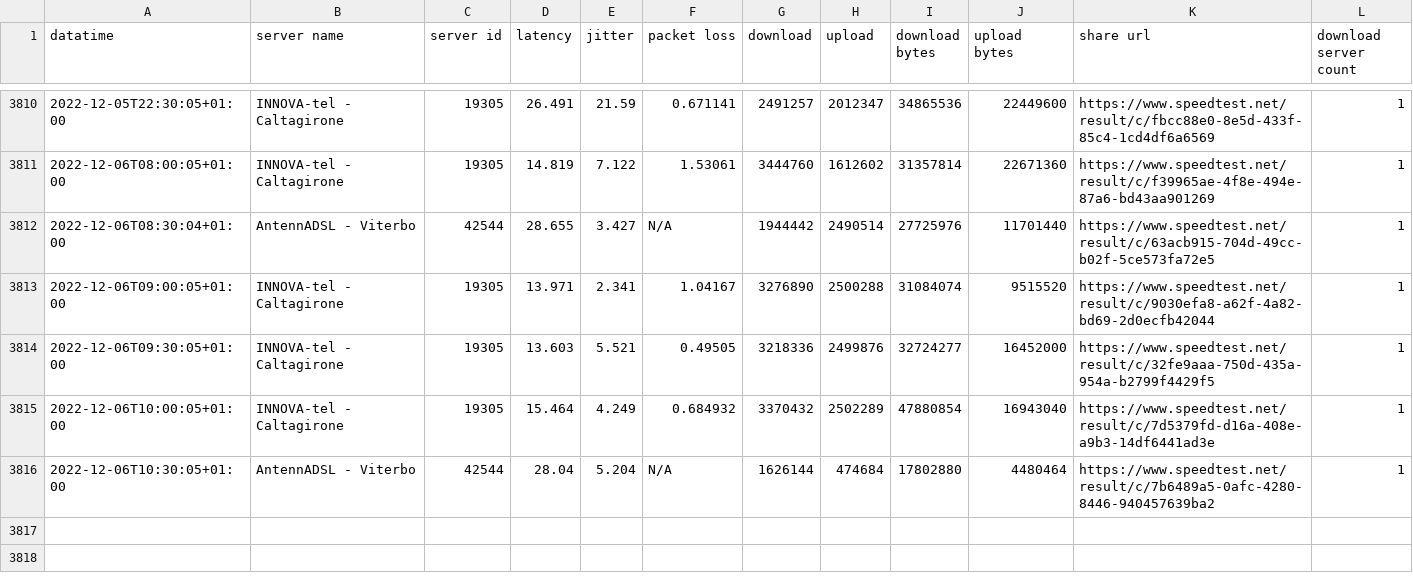
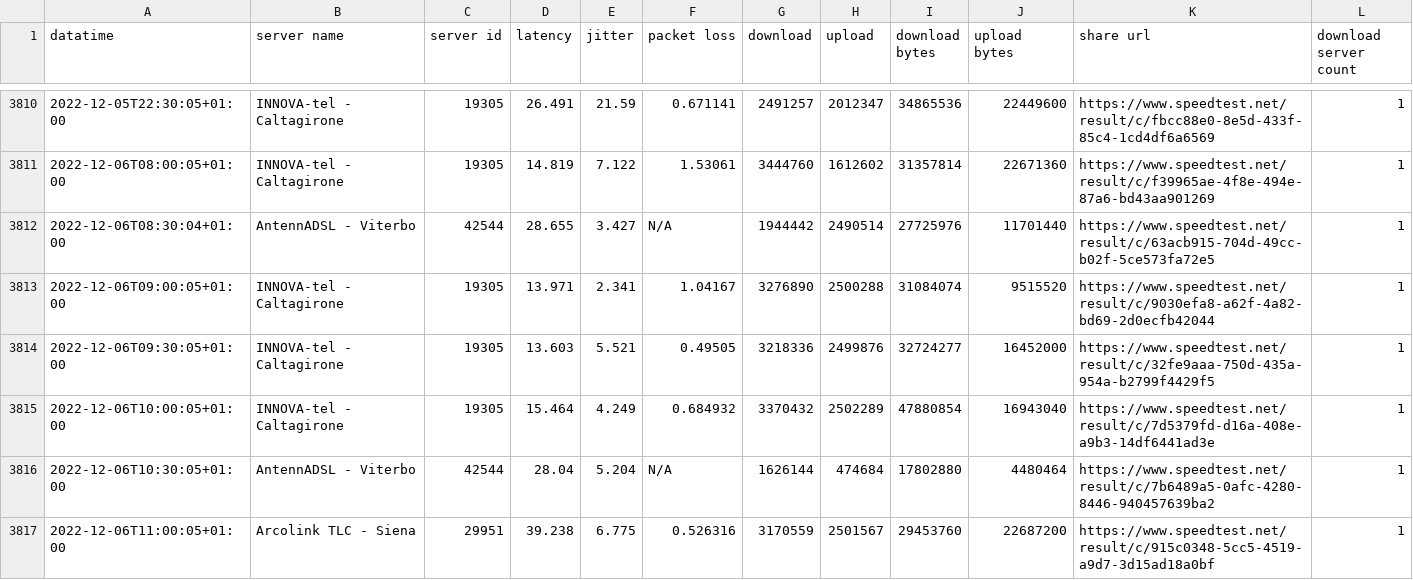
Before and after one commit to pigreco/speedtest-parabola, a CSV file: output/toto-migliorato.csv, drawn as a sheet; only a part is shown, gaps mark what is left out.

Commit message:
update

```diff
--- a/output/toto-migliorato.csv
+++ b/output/toto-migliorato.csv
@@ -3816 +3816,2 @@
 2022-12-06T10:30:05+01:00,"AntennADSL - Viterbo","42544","28.04","5.204","N/A","1626144","474684","17802880","4480464","https://www.speedtest.net/result/c/7b6489a5-0afc-4280-8446-940457639ba2","1"
+2022-12-06T11:00:05+01:00,"Arcolink TLC - Siena","29951","39.238","6.775","0.526316","3170559","2501567","29453760","22687200","https://www.speedtest.net/result/c/915c0348-5cc5-4519-a9d7-3d15ad18a0bf","1"
```
